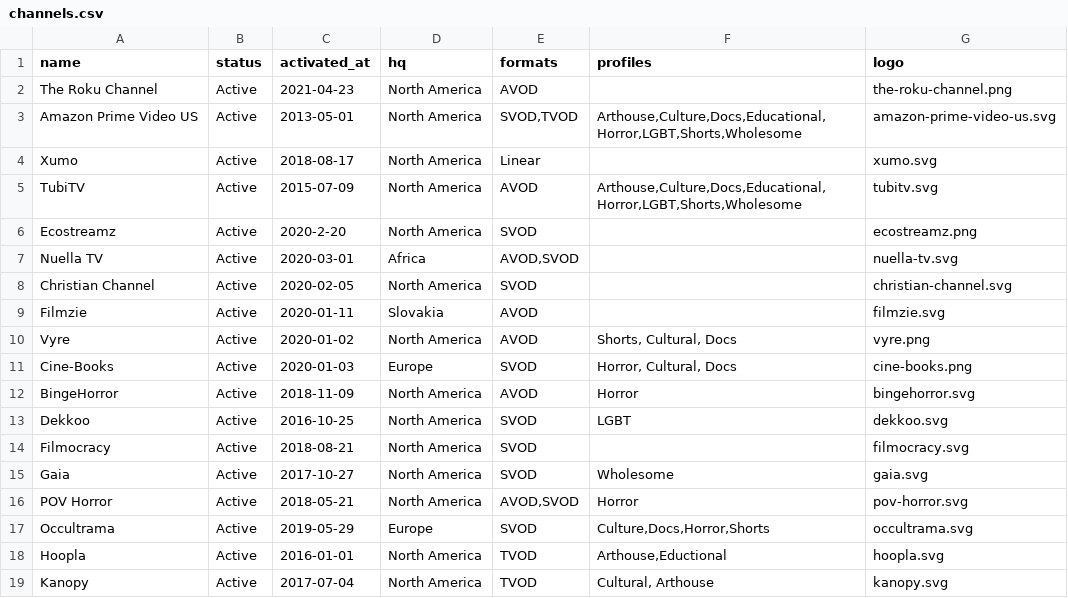
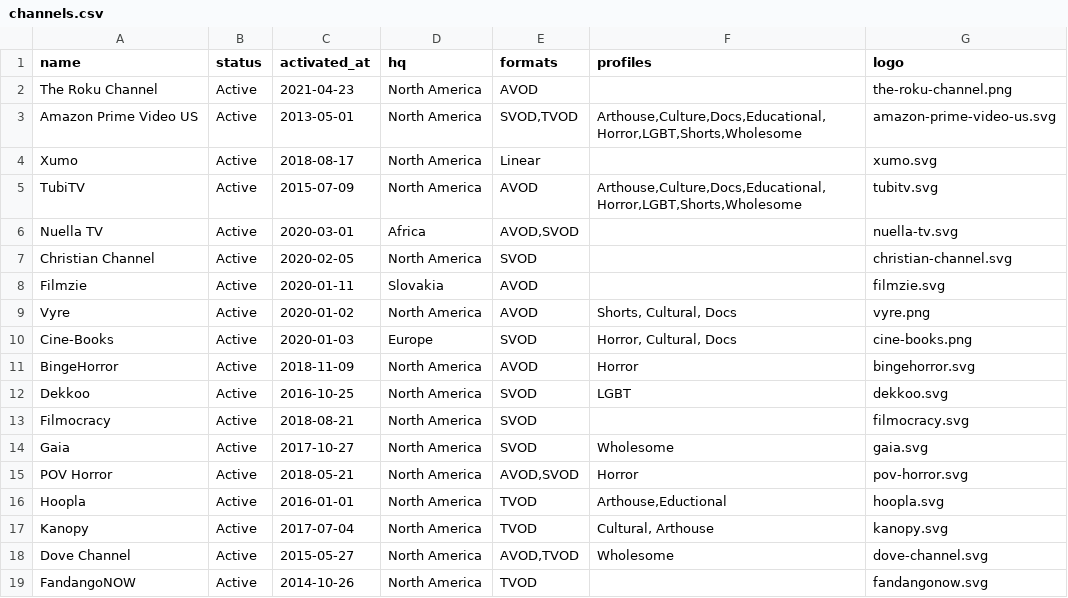
Before and after one commit to filmhubhq/filmhubhq.github.io, a CSV file: _data/channels.csv, drawn as a sheet; only a part is shown; the shorter side is filled out with more unchanged rows; the diff names each change by its address in the sheet, - before the commit and + after, or states it on an @@ line.

Commit message:
Removed Ecostreamz and Occultrama logos

```diff
--- a/_data/channels.csv
+++ b/_data/channels.csv
-row 6: Ecostreamz | Active | 2020-2-20 | North America | SVOD |  | ecostreamz.png
-row 17: Occultrama | Active | 2019-05-29 | Europe | SVOD | Culture,Docs,Horror,Shorts | occultrama.svg
```
